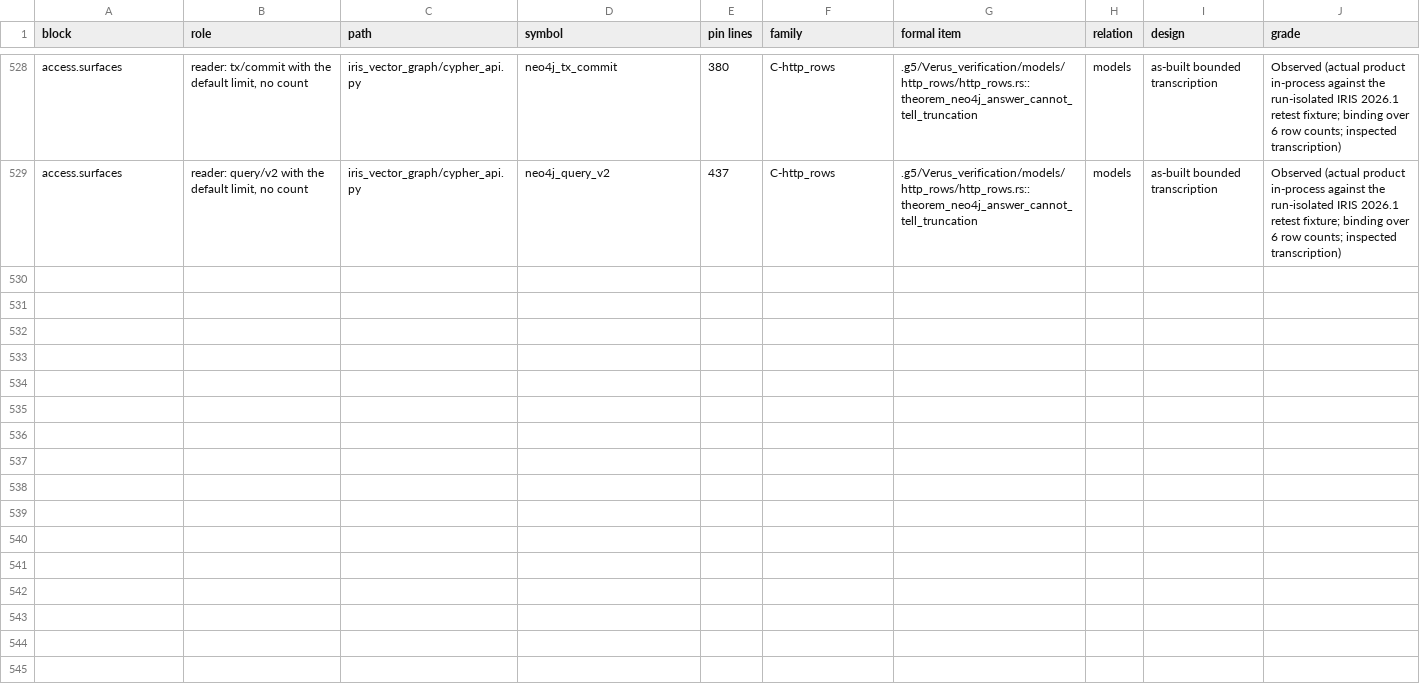
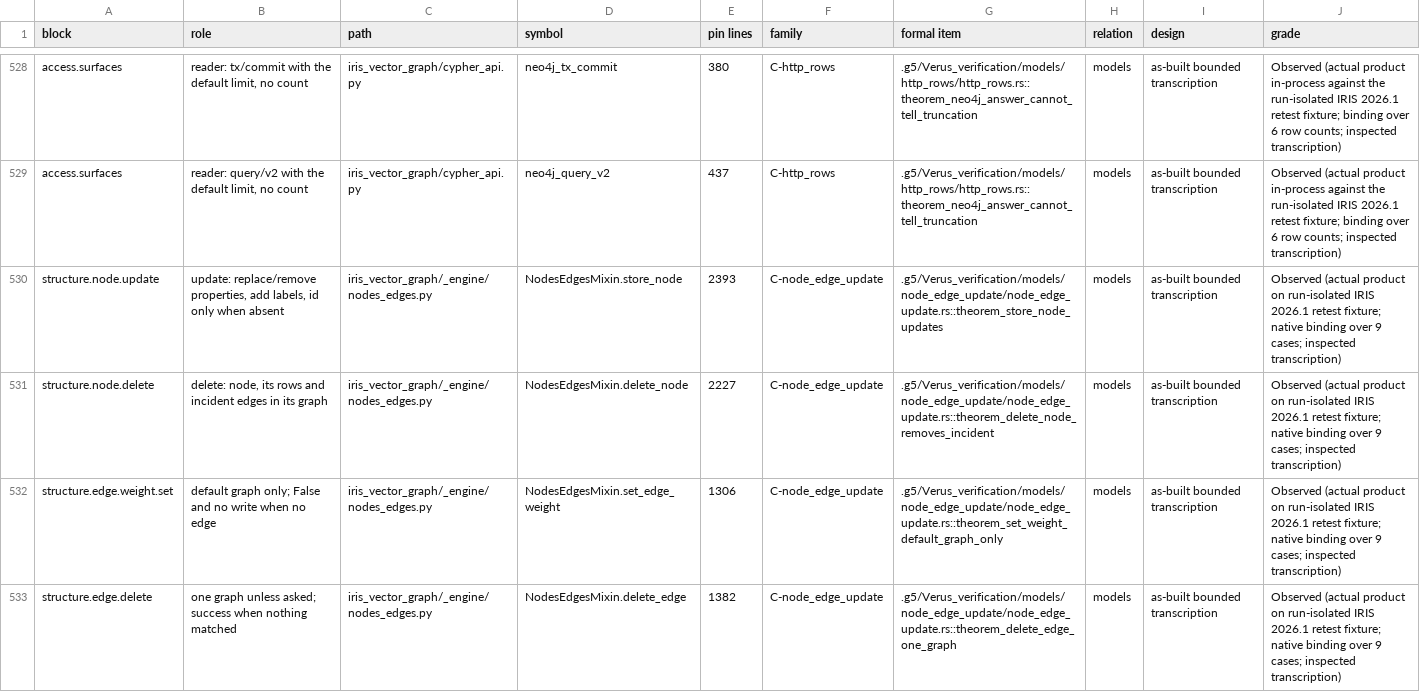
Before and after one commit to G5Labs/iris-vector-graph, a TSV file: .g5/Verus_verification/crosswalk/decision-links.tsv, drawn as a sheet; only a part is shown, gaps mark what is left out; the diff names each change by its address in the sheet, - before the commit and + after, or states it on an @@ line.

```diff
--- a/.g5/Verus_verification/crosswalk/decision-links.tsv
+++ b/.g5/Verus_verification/crosswalk/decision-links.tsv
+row 530: structure.node.update | update: replace/remove properties, add labels, id only when absent | iris_vector_graph/_engine/nodes_edges.py | NodesEdgesMixin.store_node | 2393 | C-node_edge_update | .g5/Verus_verification/models/node_edge_update/node_edge_update.rs::theorem_store_node_updates | models | as-built bounded transcription | Observed (actual product on run-isolated IRIS 2026.1 retest fixture; native binding over 9 cases; inspected transcription)
+row 531: structure.node.delete | delete: node, its rows and incident edges in its graph | iris_vector_graph/_engine/nodes_edges.py | NodesEdgesMixin.delete_node | 2227 | C-node_edge_update | .g5/Verus_verification/models/node_edge_update/node_edge_update.rs::theorem_delete_node_removes_incident | models | as-built bounded transcription | Observed (actual product on run-isolated IRIS 2026.1 retest fixture; native binding over 9 cases; inspected transcription)
+row 532: structure.edge.weight.set | default graph only; False and no write when no edge | iris_vector_graph/_engine/nodes_edges.py | NodesEdgesMixin.set_edge_weight | 1306 | C-node_edge_update | .g5/Verus_verification/models/node_edge_update/node_edge_update.rs::theorem_set_weight_default_graph_only | models | as-built bounded transcription | Observed (actual product on run-isolated IRIS 2026.1 retest fixture; native binding over 9 cases; inspected transcription)
+row 533: structure.edge.delete | one graph unless asked; success when nothing matched | iris_vector_graph/_engine/nodes_edges.py | NodesEdgesMixin.delete_edge | 1382 | C-node_edge_update | .g5/Verus_verification/models/node_edge_update/node_edge_update.rs::theorem_delete_edge_one_graph | models | as-built bounded transcription | Observed (actual product on run-isolated IRIS 2026.1 retest fixture; native binding over 9 cases; inspected transcription)
```
Also changed, not shown: .g5/Verus_verification/families.tsv, 39 other files.
